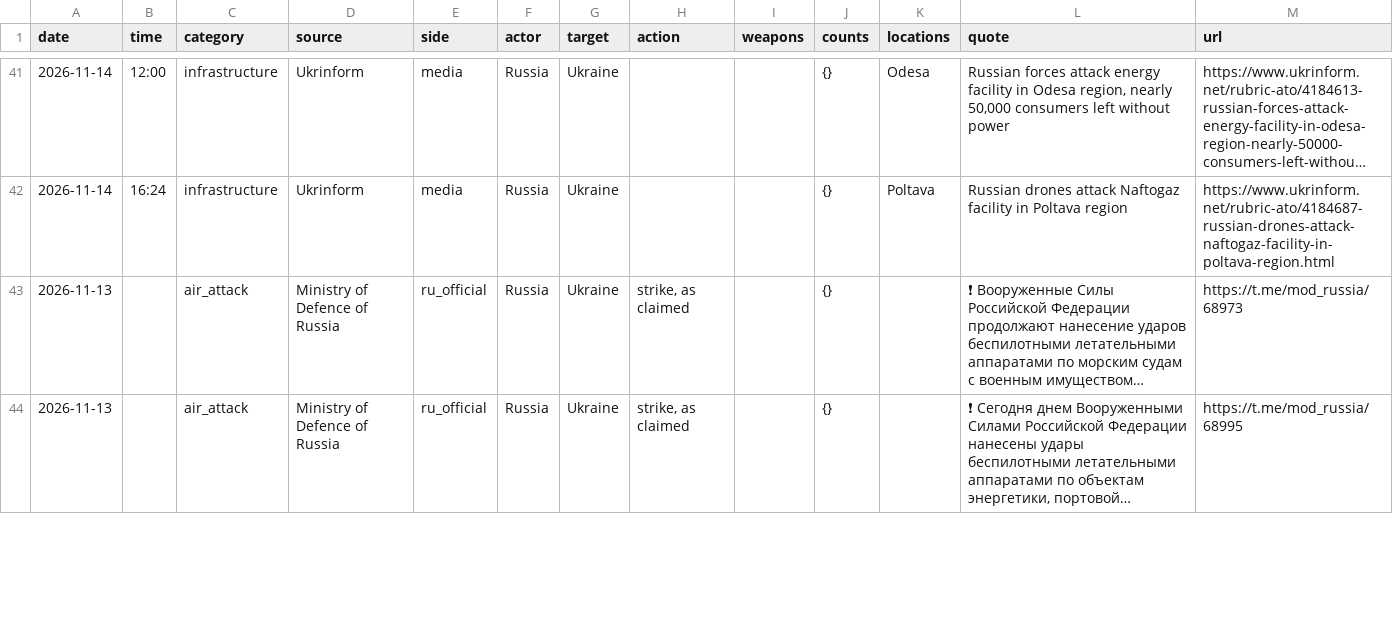
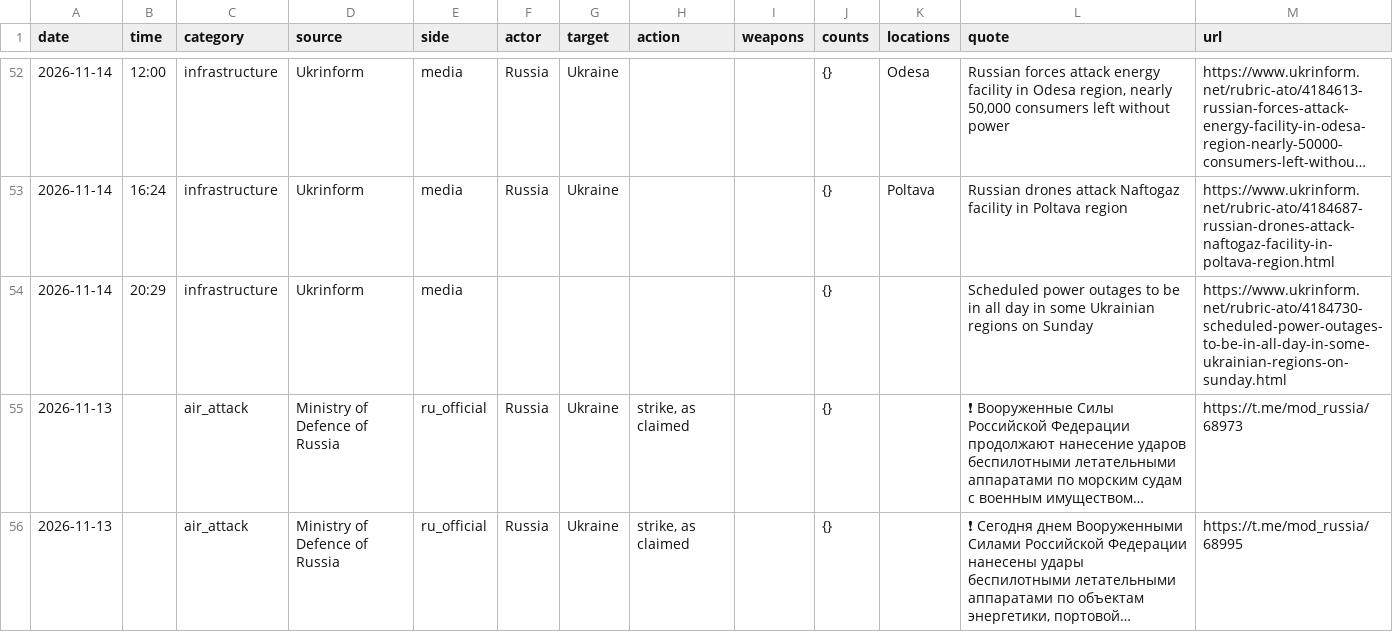
Before and after one commit to avalynn-circe/war-ledger, a CSV file: site/events.csv, drawn as a sheet; only a part is shown, gaps mark what is left out; long unchanged cells end in …; the diff covers the shown part only; the diff names each change by its address in the sheet, - before the commit and + after, or states it on an @@ line.

```diff
--- a/site/events.csv
+++ b/site/events.csv
+row 54: 2026-11-14 | 20:29 | infrastructure | Ukrinform | media |  |  |  |  | {} |  | Scheduled power outages to be in all day in some Ukrainian regions on Sunday | https://www.ukrinform.net/rubric-ato/4184730-scheduled-power-outages-to-be-in-all-day-in-some-ukrainian-regions-on-sunday.html
```
Also changed, not shown: 11 added rows elsewhere in this file, 53 other files.
